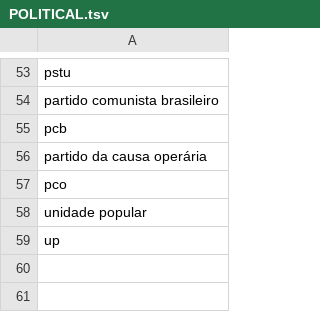
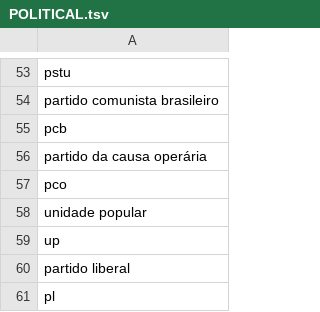
Before and after one commit to Zumbi-ML/zmbNER, a TSV file: src/zmbner/resources/POLITICAL.tsv, drawn as a sheet; only a part is shown, gaps mark what is left out; the diff names each change by its address in the sheet, - before the commit and + after, or states it on an @@ line.

Commit message:
Update the list of known entities

```diff
--- a/src/zmbner/resources/POLITICAL.tsv
+++ b/src/zmbner/resources/POLITICAL.tsv
+row 60: partido liberal
+row 61: pl
```
Also changed, not shown: src/zmbner/resources/PUBLIC.tsv.
